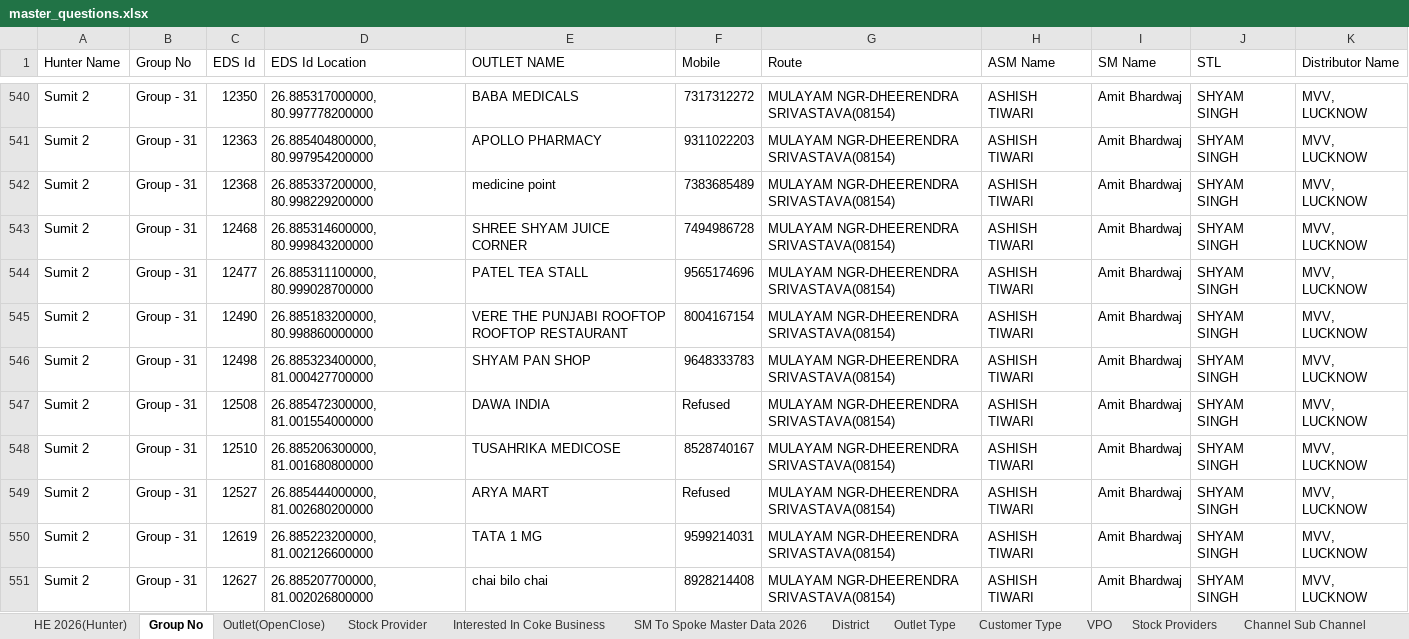
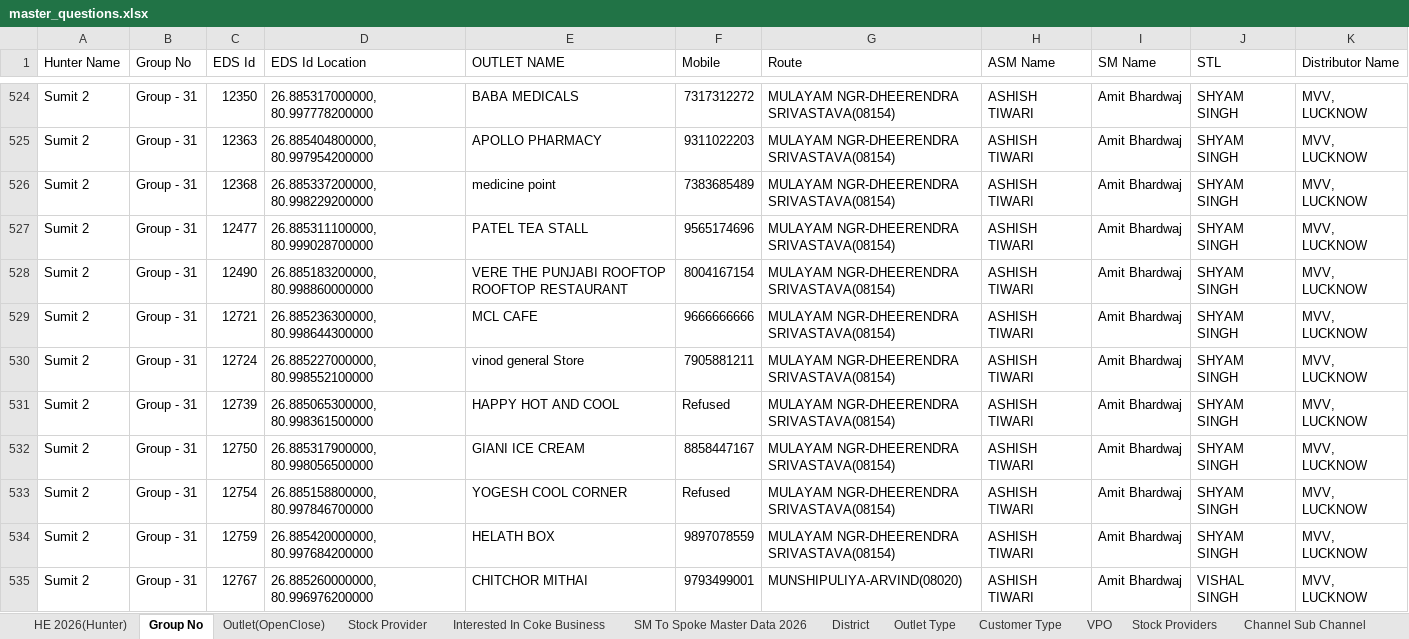
Before and after one commit to Avneeshetw/Live-Field-Survey-Admin-Dashboard, an Excel workbook: master_questions.xlsx, sheet Group No, drawn as a sheet; only a part is shown, gaps mark what is left out; the shorter side is filled out with more unchanged rows; values as stored, in another font and other column widths than the file's, no borders; the diff covers the shown part only; the diff names each change by its address in the sheet, - before the commit and + after, or states it on an @@ line.

Commit message:
Add files via upload

```diff
--- a/master_questions.xlsx (sheet Group No)
+++ b/master_questions.xlsx (sheet Group No)
-row 543: Sumit 2 | Group - 31 | 12468 | 26.885314600000, 80.999843200000 | SHREE SHYAM JUICE CORNER | 7494986728 | MULAYAM NGR-DHEERENDRA SRIVASTAVA(08154) | ASHISH TIWARI | Amit Bhardwaj | SHYAM SINGH | MVV, LUCKNOW
-row 546: Sumit 2 | Group - 31 | 12498 | 26.885323400000, 81.000427700000 | SHYAM PAN SHOP | 9648333783 | MULAYAM NGR-DHEERENDRA SRIVASTAVA(08154) | ASHISH TIWARI | Amit Bhardwaj | SHYAM SINGH | MVV, LUCKNOW
-row 547: Sumit 2 | Group - 31 | 12508 | 26.885472300000, 81.001554000000 | DAWA INDIA | Refused | MULAYAM NGR-DHEERENDRA SRIVASTAVA(08154) | ASHISH TIWARI | Amit Bhardwaj | SHYAM SINGH | MVV, LUCKNOW
-row 548: Sumit 2 | Group - 31 | 12510 | 26.885206300000, 81.001680800000 | TUSAHRIKA MEDICOSE | 8528740167 | MULAYAM NGR-DHEERENDRA SRIVASTAVA(08154) | ASHISH TIWARI | Amit Bhardwaj | SHYAM SINGH | MVV, LUCKNOW
-row 549: Sumit 2 | Group - 31 | 12527 | 26.885444000000, 81.002680200000 | ARYA MART | Refused | MULAYAM NGR-DHEERENDRA SRIVASTAVA(08154) | ASHISH TIWARI | Amit Bhardwaj | SHYAM SINGH | MVV, LUCKNOW
-row 550: Sumit 2 | Group - 31 | 12619 | 26.885223200000, 81.002126600000 | TATA 1 MG | 9599214031 | MULAYAM NGR-DHEERENDRA SRIVASTAVA(08154) | ASHISH TIWARI | Amit Bhardwaj | SHYAM SINGH | MVV, LUCKNOW
-row 551: Sumit 2 | Group - 31 | 12627 | 26.885207700000, 81.002026800000 | chai bilo chai | 8928214408 | MULAYAM NGR-DHEERENDRA SRIVASTAVA(08154) | ASHISH TIWARI | Amit Bhardwaj | SHYAM SINGH | MVV, LUCKNOW
```
Also changed, not shown: 36 removed rows elsewhere in this sheet.
